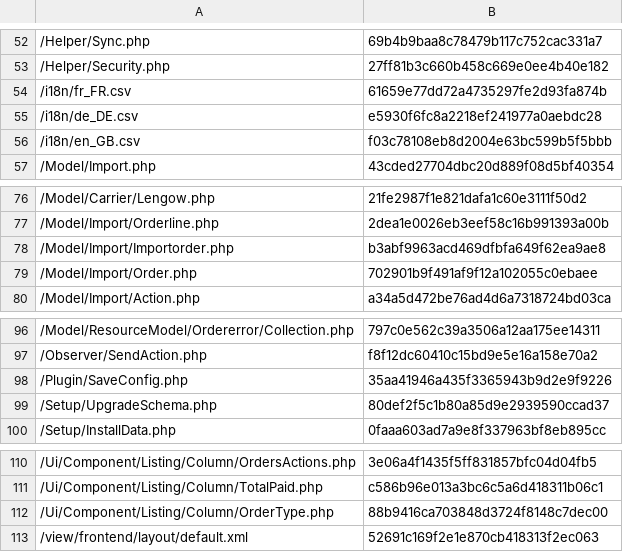
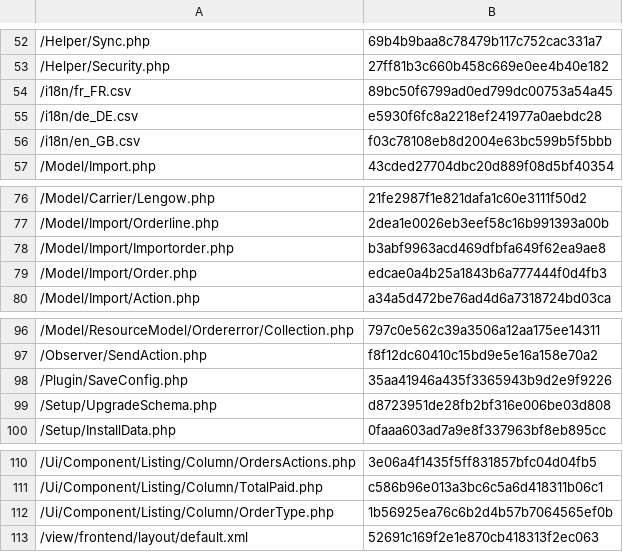
Before and after one commit to lengow/plugin-magento2, a CSV file: etc/checkmd5.csv, drawn as a sheet; only a part is shown, gaps mark what is left out.

```diff
--- a/etc/checkmd5.csv
+++ b/etc/checkmd5.csv
@@ -53,3 +53,3 @@
 /Helper/Security.php|27ff81b3c660b458c669e0ee4b40e182
-/i18n/fr_FR.csv|61659e77dd72a4735297fe2d93fa874b
+/i18n/fr_FR.csv|89bc50f6799ad0ed799dc00753a54a45
 /i18n/de_DE.csv|e5930f6fc8a2218ef241977a0aebdc28
@@ -78,3 +78,3 @@
 /Model/Import/Importorder.php|b3abf9963acd469dfbfa649f62ea9ae8
-/Model/Import/Order.php|702901b9f491af9f12a102055c0ebaee
+/Model/Import/Order.php|edcae0a4b25a1843b6a777444f0d4fb3
 /Model/Import/Action.php|a34a5d472be76ad4d6a7318724bd03ca
@@ -98,3 +98,3 @@
 /Plugin/SaveConfig.php|35aa41946a435f3365943b9d2e9f9226
-/Setup/UpgradeSchema.php|80def2f5c1b80a85d9e2939590ccad37
+/Setup/UpgradeSchema.php|d8723951de28fb2bf316e006be03d808
 /Setup/InstallData.php|0faaa603ad7a9e8f337963bf8eb895cc
@@ -111,3 +111,3 @@
 /Ui/Component/Listing/Column/TotalPaid.php|c586b96e013a3bc6c5a6d418311b06c1
-/Ui/Component/Listing/Column/OrderType.php|88b9416ca703848d3724f8148c7dec00
+/Ui/Component/Listing/Column/OrderType.php|1b56925ea76c6b2d4b57b7064565ef0b
 /view/frontend/layout/default.xml|52691c169f2e1e870cb418313f2ec063
```
Also changed, not shown: i18n/fr_FR.csv, 4 other files.
